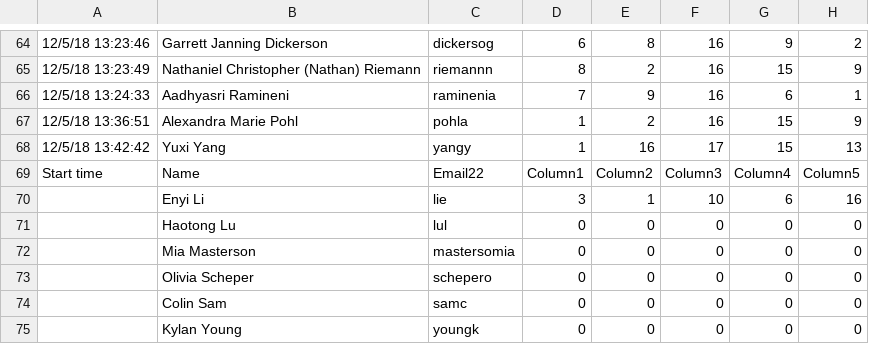
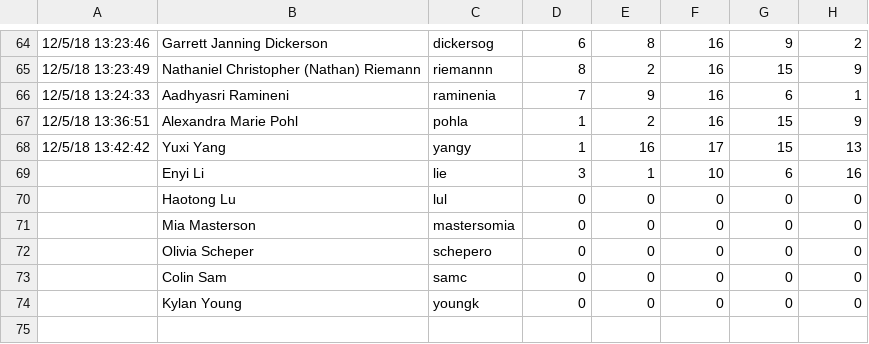
Before and after one commit to kailyn0215/SeniorSeminar, a CSV file: SeniorSeminarStudents.xlsx - SrSeminar_RawData.csv, drawn as a sheet; only a part is shown, gaps mark what is left out.

```diff
--- a/SeniorSeminarStudents.xlsx - SrSeminar_RawData.csv
+++ b/SeniorSeminarStudents.xlsx - SrSeminar_RawData.csv
@@ -68,3 +68,2 @@
 12/5/18 13:42:42,Yuxi Yang,yangy,1,16,17,15,13
-Start time,Name,Email22,Column1,Column2,Column3,Column4,Column5
 ,Enyi Li,lie,3,1,10,6,16
```
Also changed, not shown: 2 other files.
